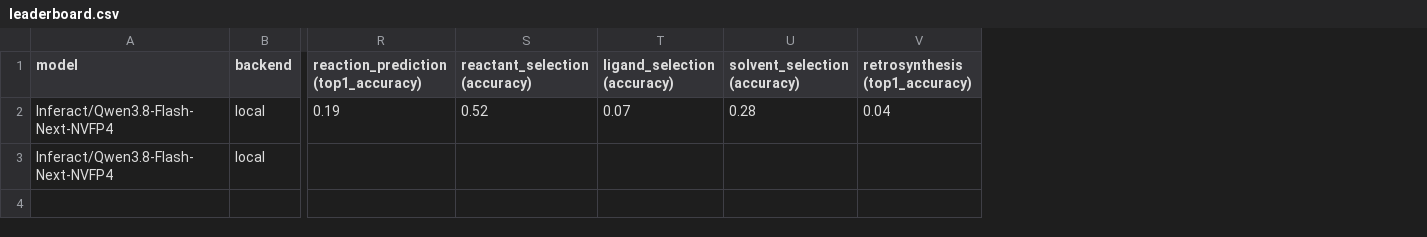
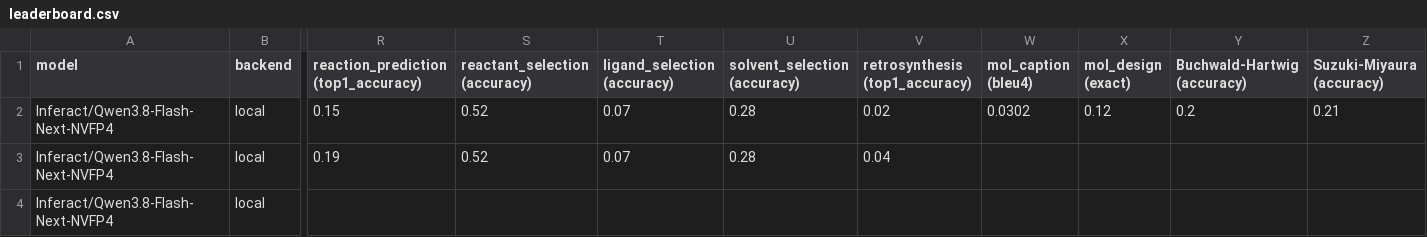
Before and after one commit to Harindhar10/Chemberata4_ChemLLMBench, a CSV file: results/leaderboard.csv, drawn as a sheet; only a part is shown, gaps mark what is left out; addresses are those after the commit; rows hold the shown columns only; the diff names each change by its address in the sheet, - before the commit and + after, or states it on an @@ line.

Commit message:
qwen flash next 0 shot

```diff
--- a/results/leaderboard.csv
+++ b/results/leaderboard.csv
+column W (mol_caption (bleu4)), empty
+column X (mol_design (exact)), empty
+column Y (Buchwald-Hartwig (accuracy)), empty
+column Z (Suzuki-Miyaura (accuracy)), empty
+row 2: Inferact/Qwen3.8-Flash-Next-NVFP4 | local | 0.15 | 0.52 | 0.07 | 0.28 | 0.02 | 0.0302 | 0.12 | 0.2 | 0.21
```
